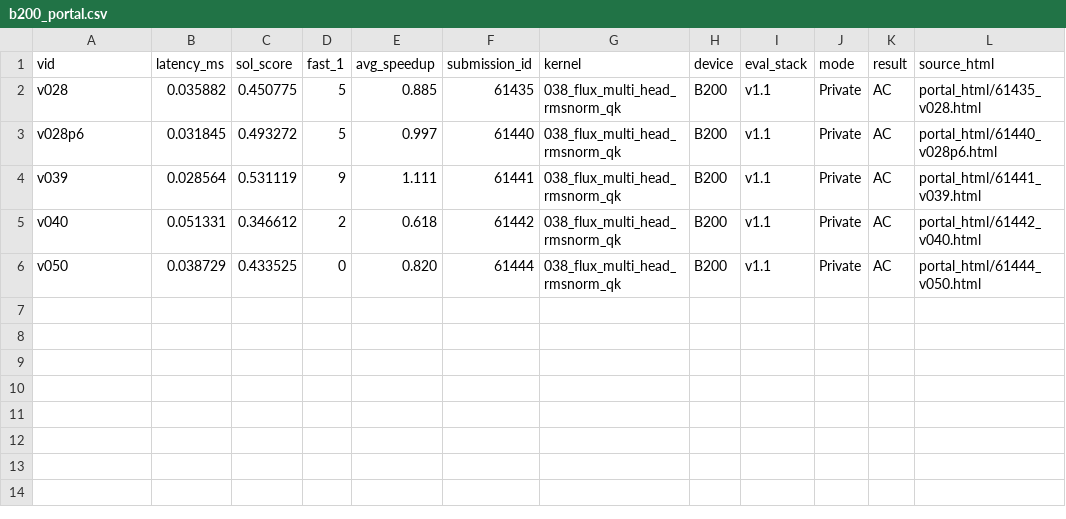
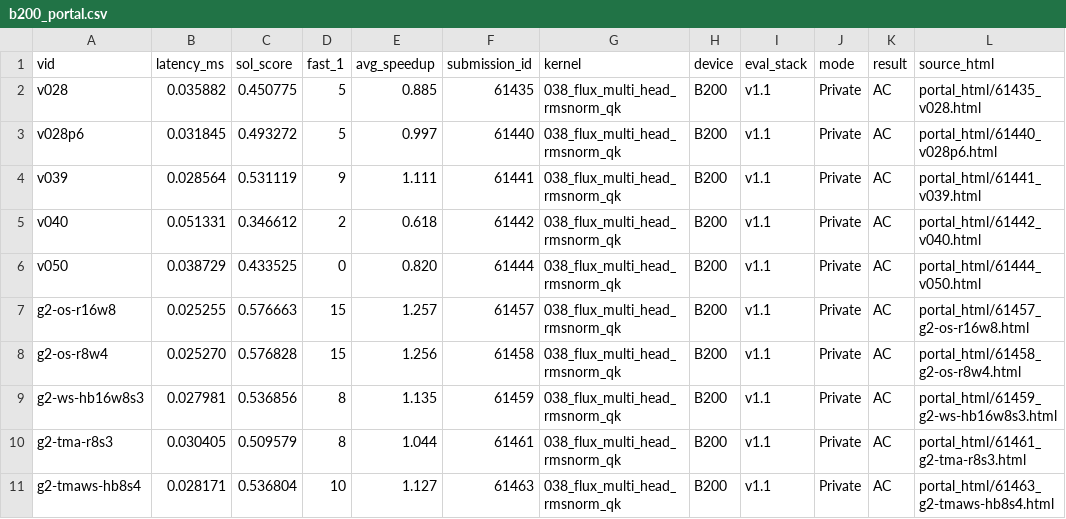
Before and after one commit to Hha21/execbench-test, a CSV file: poc/results/b200_portal.csv, drawn as a sheet.

```diff
--- a/poc/results/b200_portal.csv
+++ b/poc/results/b200_portal.csv
@@ -6 +6,6 @@ v040,0.051331,0.346612,2,0.618,61442,038_flux_multi_head_rmsnorm_qk,B200,v1.1,Pr
 v050,0.038729,0.433525,0,0.820,61444,038_flux_multi_head_rmsnorm_qk,B200,v1.1,Private,AC,portal_html/61444_v050.html
+g2-os-r16w8,0.025255,0.576663,15,1.257,61457,038_flux_multi_head_rmsnorm_qk,B200,v1.1,Private,AC,portal_html/61457_g2-os-r16w8.html
+g2-os-r8w4,0.025270,0.576828,15,1.256,61458,038_flux_multi_head_rmsnorm_qk,B200,v1.1,Private,AC,portal_html/61458_g2-os-r8w4.html
+g2-ws-hb16w8s3,0.027981,0.536856,8,1.135,61459,038_flux_multi_head_rmsnorm_qk,B200,v1.1,Private,AC,portal_html/61459_g2-ws-hb16w8s3.html
+g2-tma-r8s3,0.030405,0.509579,8,1.044,61461,038_flux_multi_head_rmsnorm_qk,B200,v1.1,Private,AC,portal_html/61461_g2-tma-r8s3.html
+g2-tmaws-hb8s4,0.028171,0.536804,10,1.127,61463,038_flux_multi_head_rmsnorm_qk,B200,v1.1,Private,AC,portal_html/61463_g2-tmaws-hb8s4.html
```
Also changed, not shown: 4 other files.
